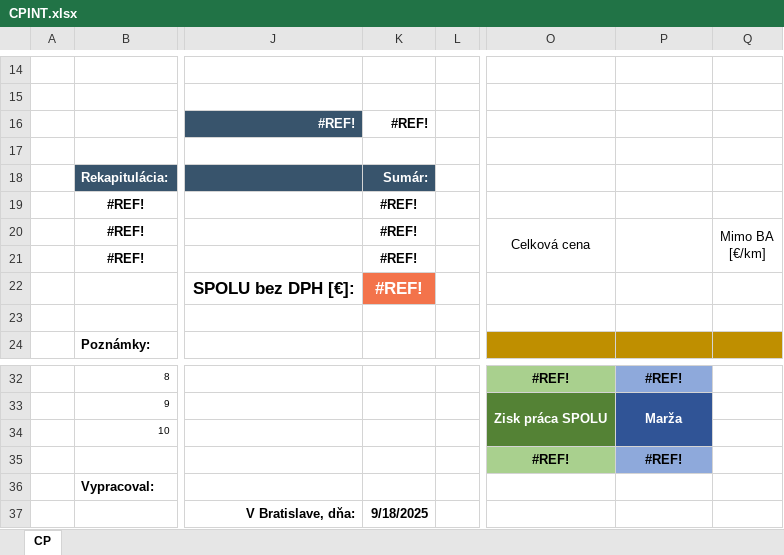
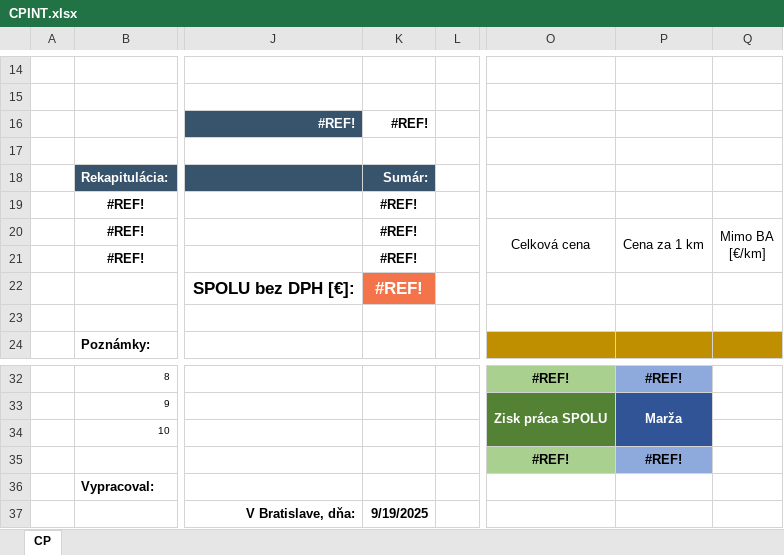
Before and after one commit to Fernindo/LastMile, an Excel workbook: one folder to rule them all/Hlavna aplikacia/CPINT.xlsx, sheet CP, drawn as a sheet; only a part is shown, gaps mark what is left out; values as stored, in another font and other column widths than the file's, no borders; charts and pictures not drawn; the diff names each change by its address in the sheet, - before the commit and + after, or states it on an @@ line.

Commit message:
Update CPINT.xlsx with latest data
The CPINT.xlsx file has been updated. Changes may include new or modified data, formulas, or formatting.

```diff
--- a/one folder to rule them all/Hlavna aplikacia/CPINT.xlsx (sheet CP)
+++ b/one folder to rule them all/Hlavna aplikacia/CPINT.xlsx (sheet CP)
-P20: (empty)
+P20: Cena za 1 km
-K37: 9/18/2025
+K37: 9/19/2025
```
